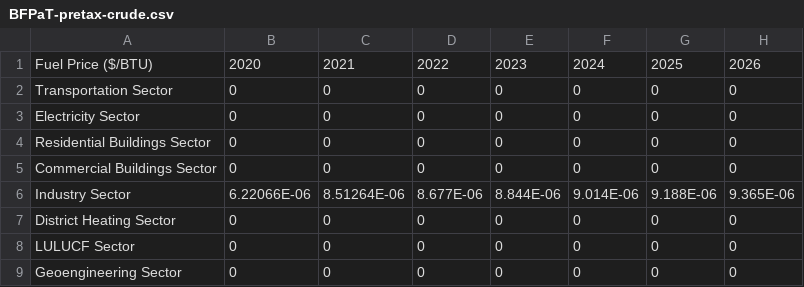
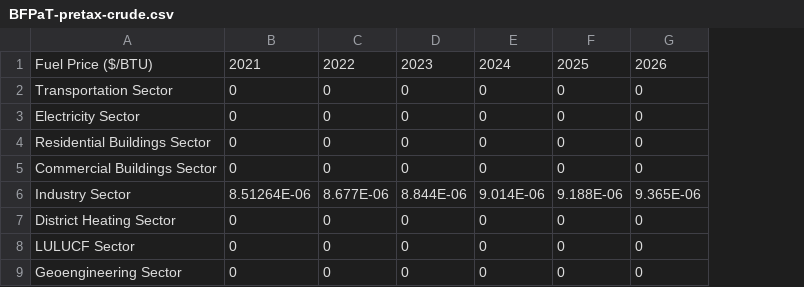
Before and after one commit to EnergyInnovation/eps-southkorea, a CSV file: InputData/fuels/BFPaT/BFPaT-pretax-crude.csv, drawn as a sheet; only a part is shown; the diff names each change by its address in the sheet, - before the commit and + after, or states it on an @@ line.

Commit message:
Future year correction for BFPaT

```diff
--- a/InputData/fuels/BFPaT/BFPaT-pretax-crude.csv
+++ b/InputData/fuels/BFPaT/BFPaT-pretax-crude.csv
-column B, rows 1-9: 2020 | 0 | 0 | 0 | 0 | 6.22066E-06 | 0 | 0 | 0
```
Also changed, not shown: InputData/fuels/BFPaT/BFPaT-fueltax-jetkerosene.csv, InputData/fuels/BFPaT/BFPaT-fueltax-natgas.csv, 20 other files.
